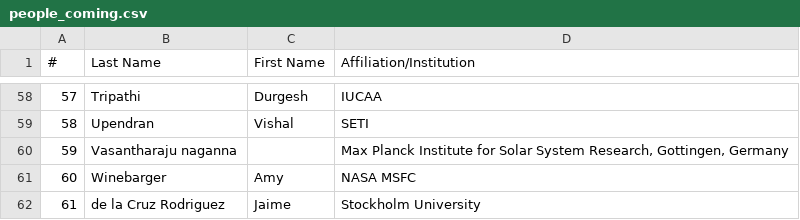
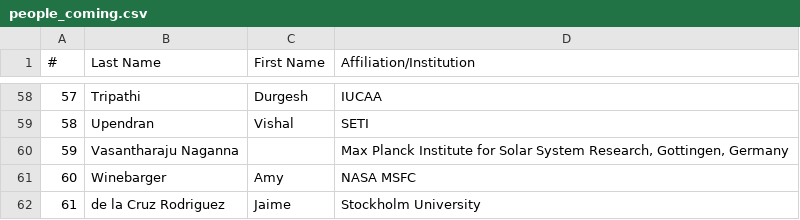
Before and after one commit to LM-SAL/iris_muse_team_meeting, a CSV file: docs/assets/files/people_coming.csv, drawn as a sheet; only a part is shown, gaps mark what is left out.

```diff
--- a/docs/assets/files/people_coming.csv
+++ b/docs/assets/files/people_coming.csv
@@ -59,3 +59,3 @@
 58,Upendran,Vishal,SETI
-59,Vasantharaju naganna,,"Max Planck Institute for Solar System Research, Gottingen, Germany"
+59,Vasantharaju Naganna," ","Max Planck Institute for Solar System Research, Gottingen, Germany"
 60,Winebarger,Amy,NASA MSFC
```
Also changed, not shown: 4 other files.
